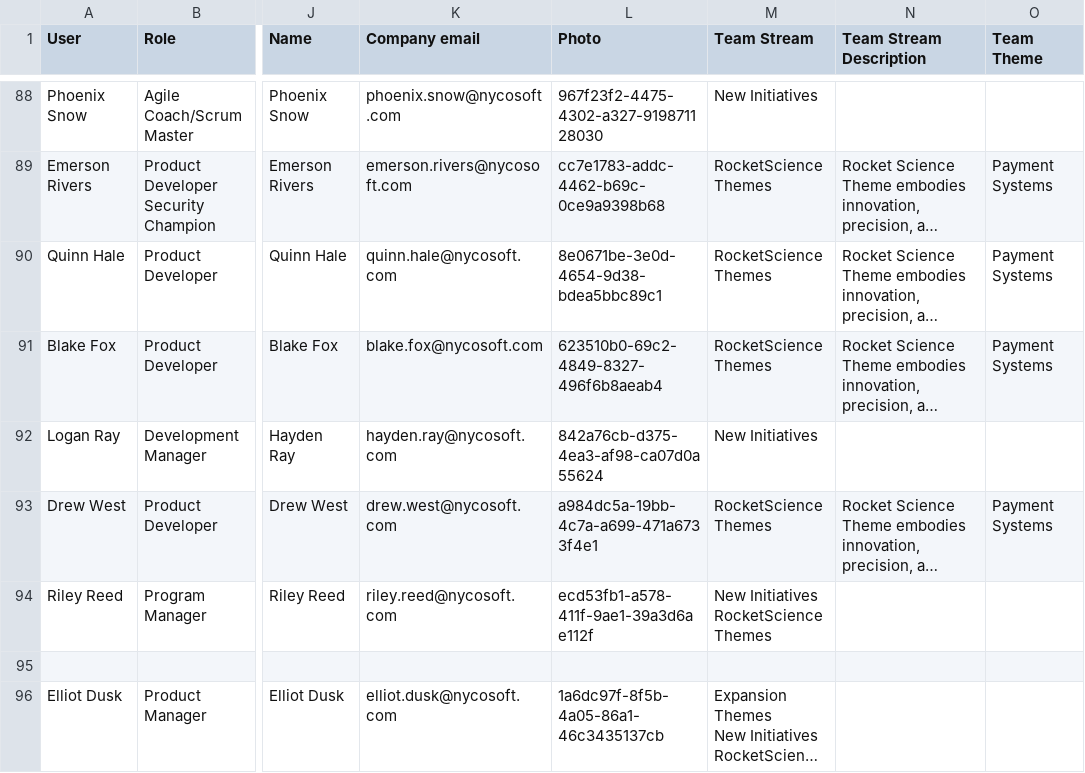
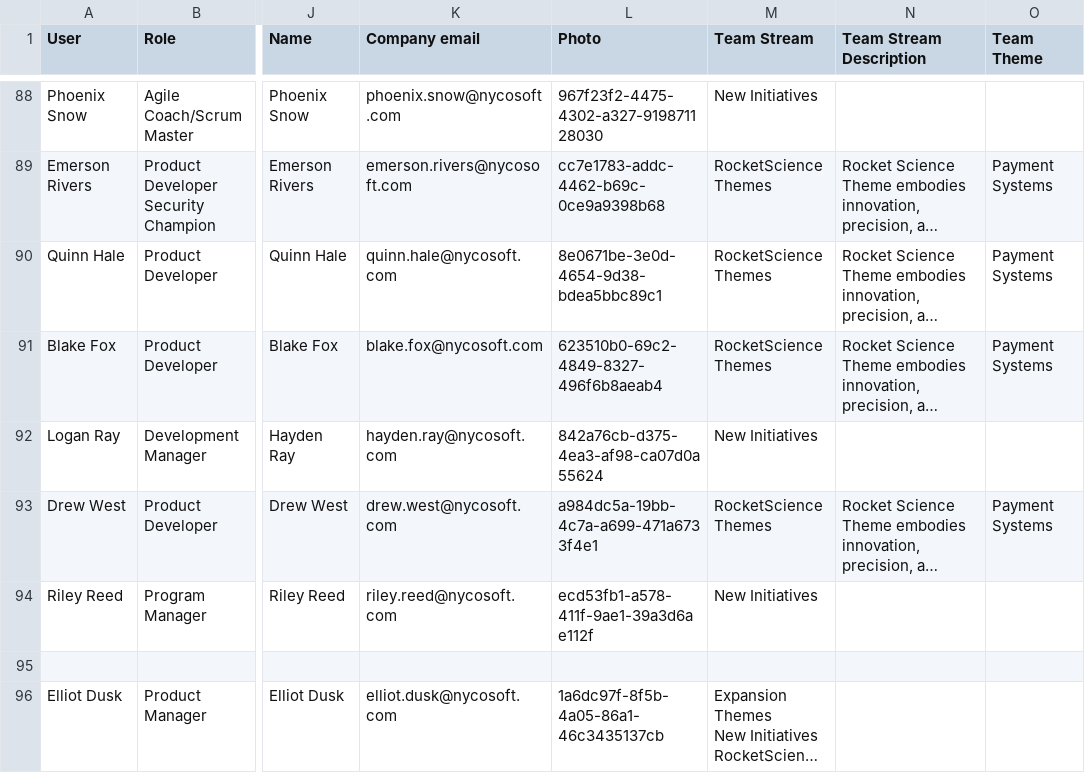
Before and after one commit to francesconicolosi/domino-service-dependency-map, a CSV file: sample-people-database.csv, drawn as a sheet; only a part is shown, gaps mark what is left out; long unchanged cells end in …; ↵ is a line break in a cell; the diff covers the shown part only; the diff names each change by its address in the sheet, - before the commit and + after, or states it on an @@ line.

```diff
--- a/sample-people-database.csv
+++ b/sample-people-database.csv
-M94 (Team Stream): New Initiatives ↵ RocketScience Themes
+M94 (Team Stream): New Initiatives
```
Also changed, not shown: 12 edited cells elsewhere in this file, 1 other file.
